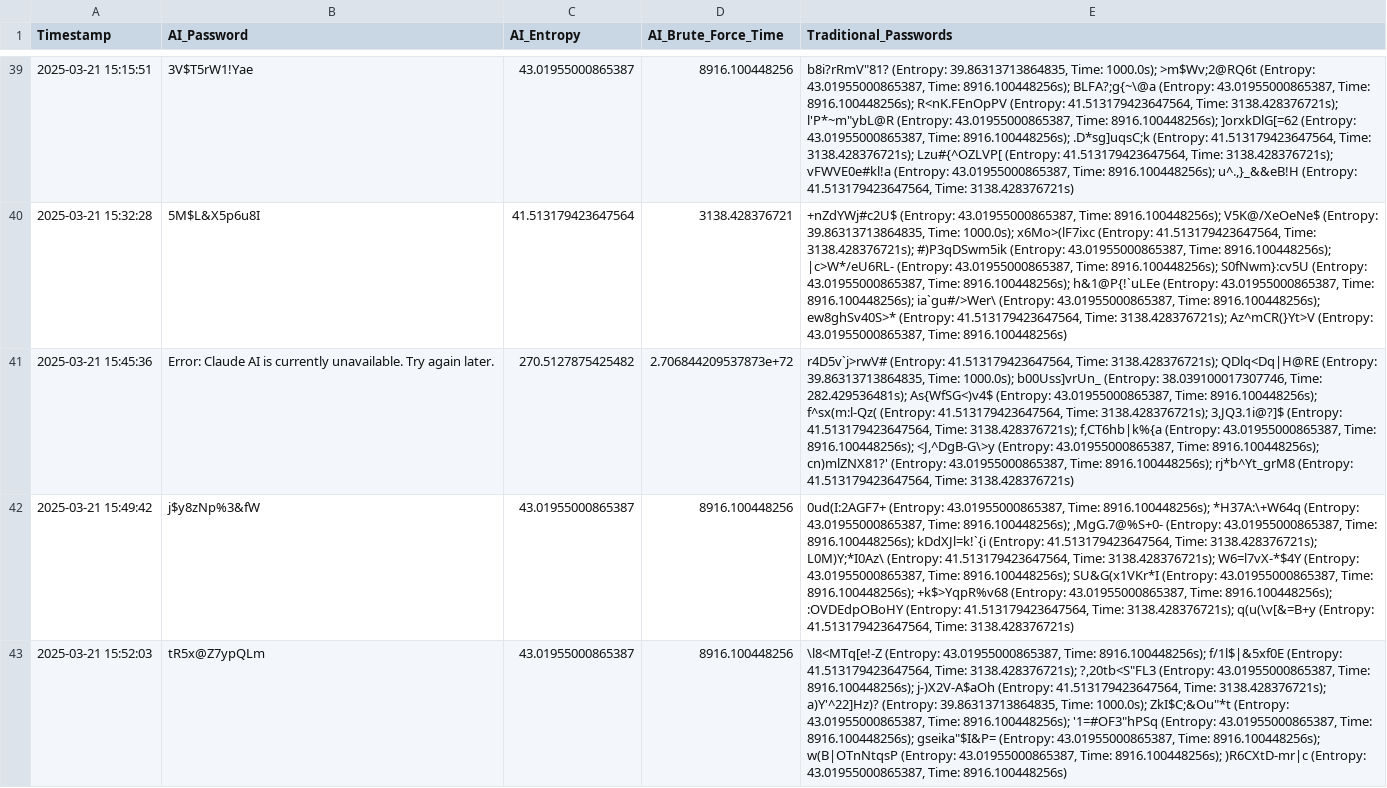
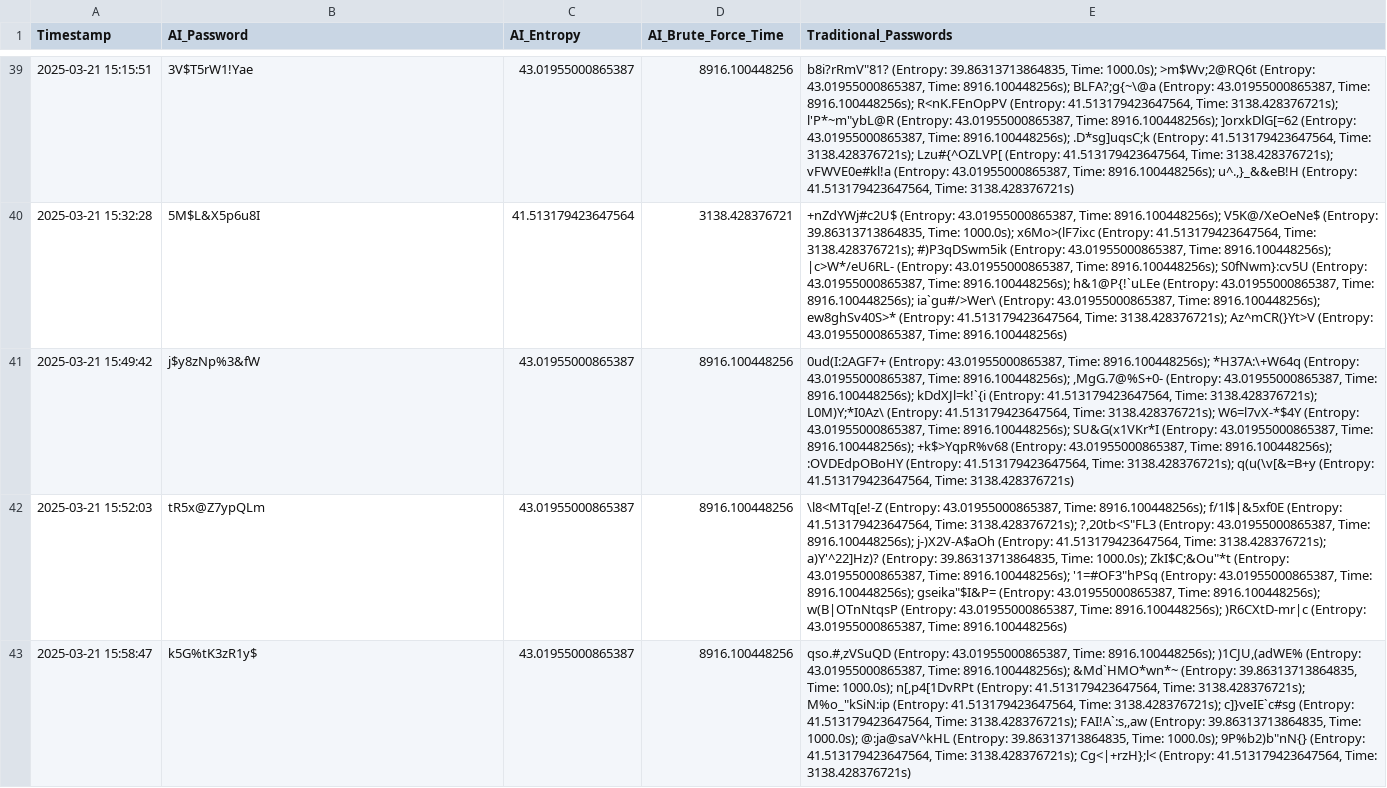
Before and after one commit to JamesDoonan1/sound-to-security, a CSV file: backend/logs/entropy_results_log.csv, drawn as a sheet; only a part is shown, gaps mark what is left out; the shorter side is filled out with more unchanged rows; the diff covers the shown part only; the diff names each change by its address in the sheet, - before the commit and + after, or states it on an @@ line.

```diff
--- a/backend/logs/entropy_results_log.csv
+++ b/backend/logs/entropy_results_log.csv
-row 41: 2025-03-21 15:45:36 | Error: Claude AI is currently unavailable. Try again later. | 270.5127875425482 | 2.706844209537873e+72 | r4D5v`j>rwV# (Entropy: 41.513179423647564, Time: 3138.428376721s); QDlq<Dq|H@RE (Entropy: 39.86313713864835, Time: 1000.0s); b00Uss]vrUn_ (Entropy: 38.039100017307746, Time: 282.429536481s); As{WfSG<)v4$ (Entropy: 43.01955000865387, Time: 8916.100448256s); f^sx(m:l-Qz( (Entropy: 41.513179423647564, Time: 3138.428376721s); 3,JQ3.1i@?]$ (Entropy: 41.513179423647564, Time: 3138.428376721s); f,CT6hb|k%{a (Entropy: 43.01955000865387, Time: 8916.100448256s); <J,^DgB-G\>y (Entropy: 43.01955000865387, Time: 8916.100448256s); cn)mlZNX81?' (Entropy: 43.01955000865387, Time: 8916.100448256s); rj*b^Yt_grM8 (Entropy: 41.513179423647564, Time: 3138.428376721s)
```
Also changed, not shown: 3 removed rows elsewhere in this file, 4 other files.
